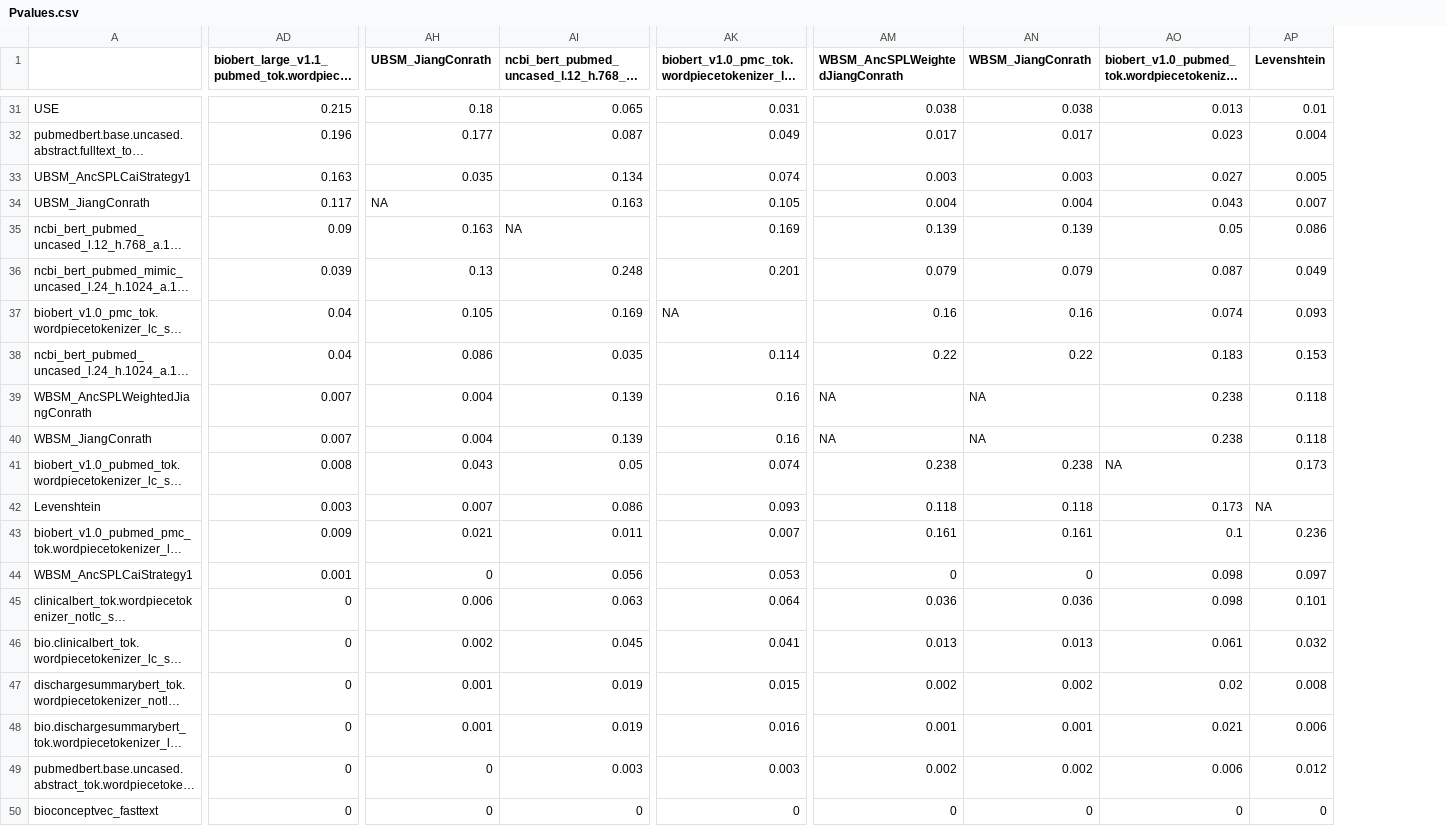
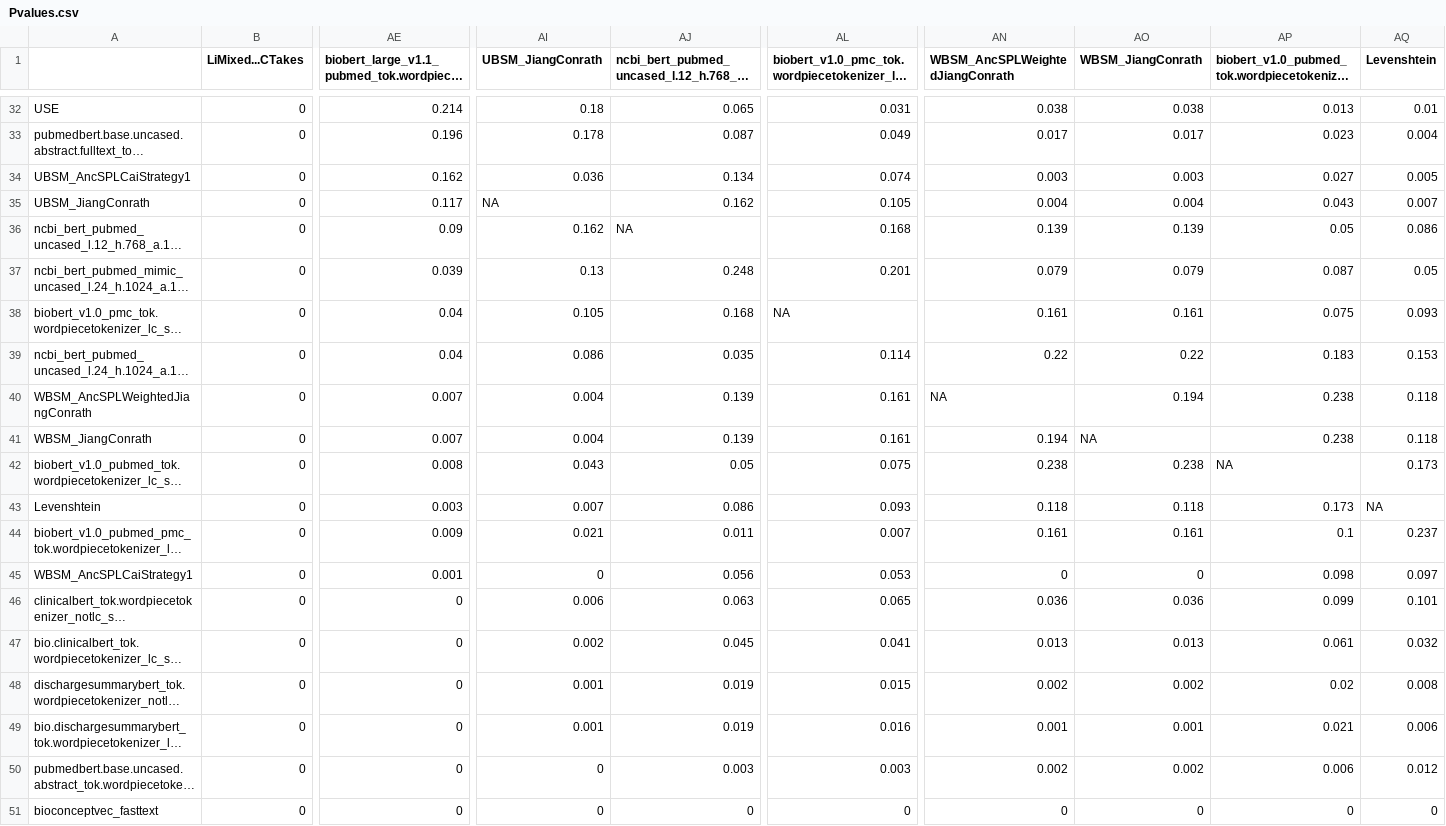
Before and after one commit to jjlastra/HESML, a CSV file: HESML_Library/ReproducibleExperiments/BioSentenceSimilarity_paper/BioSentenceSimFinalProcessedOutputFiles/Pvalues.csv, drawn as a sheet; only a part is shown, gaps mark what is left out; long unchanged cells end in …; addresses are those after the commit; the diff covers the shown part only; the diff names each change by its address in the sheet, - before the commit and + after, or states it on an @@ line.

```diff
--- a/HESML_Library/ReproducibleExperiments/BioSentenceSimilarity_paper/BioSentenceSimFinalProcessedOutputFiles/Pvalues.csv
+++ b/HESML_Library/ReproducibleExperiments/BioSentenceSimilarity_paper/BioSentenceSimFinalProcessedOutputFiles/Pvalues.csv
+column B (LiMixed...CTakes), rows 32-51: all 0
-AE32: 0.215
+AE32: 0.214
-AI33 (UBSM_JiangConrath): 0.177
+AI33 (UBSM_JiangConrath): 0.178
-AE34: 0.163
+AE34: 0.162
-AI34 (UBSM_JiangConrath): 0.035
+AI34 (UBSM_JiangConrath): 0.036
-AJ35: 0.163
+AJ35: 0.162
-AI36 (UBSM_JiangConrath): 0.163
+AI36 (UBSM_JiangConrath): 0.162
-AL36: 0.169
+AL36: 0.168
-AQ37 (Levenshtein): 0.049
+AQ37 (Levenshtein): 0.05
-AJ38: 0.169
+AJ38: 0.168
-AN38 (WBSM_AncSPLWeightedJiangConrath): 0.16
+AN38 (WBSM_AncSPLWeightedJiangConrath): 0.161
-AO38 (WBSM_JiangConrath): 0.16
+AO38 (WBSM_JiangConrath): 0.161
-AP38: 0.074
+AP38: 0.075
-AL40:AL41: 0.16
+AL40:AL41: 0.161
-AO40 (WBSM_JiangConrath): NA
+AO40 (WBSM_JiangConrath): 0.194
-AN41 (WBSM_AncSPLWeightedJiangConrath): NA
+AN41 (WBSM_AncSPLWeightedJiangConrath): 0.194
-AL42: 0.074
+AL42: 0.075
-AQ44 (Levenshtein): 0.236
+AQ44 (Levenshtein): 0.237
-AL46: 0.064
+AL46: 0.065
-AP46: 0.098
+AP46: 0.099
```
Also changed, not shown: 1 added row and 34 edited cells elsewhere in this file, HESML_Library/ReproducibleExperiments/BioSentenceSimilarity_paper/BioSentenceSimFinalProcessedOutputFiles/table_allMetrics_best combinations.csv, HESML_Library/ReproducibleExperiments/BioSentenceSimilarity_paper/BioSentenceSimFinalProcessedOutputFiles/table_allMetrics_rounded_best combinations.csv, 11 other files.
